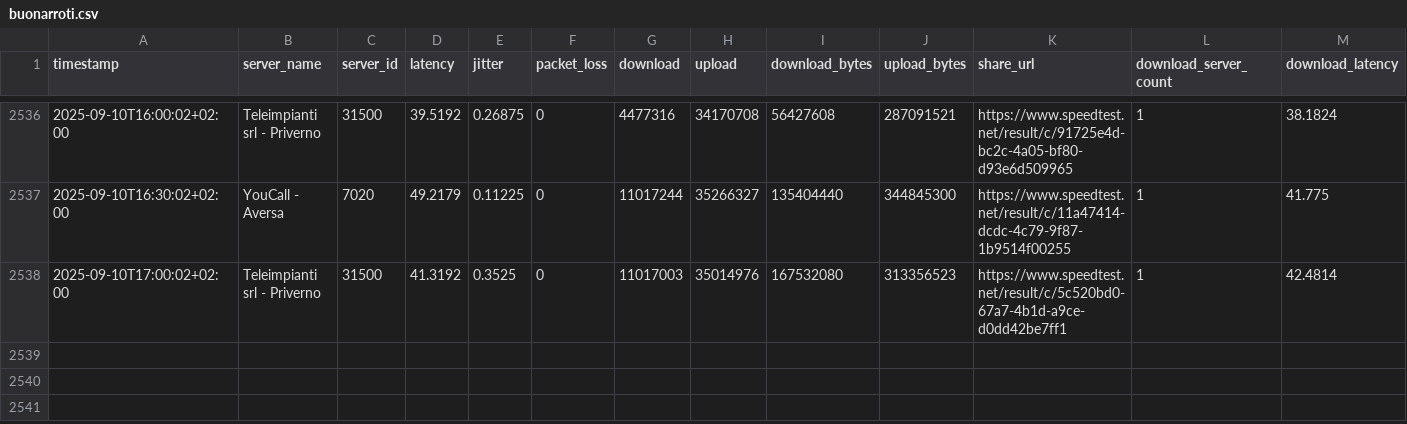
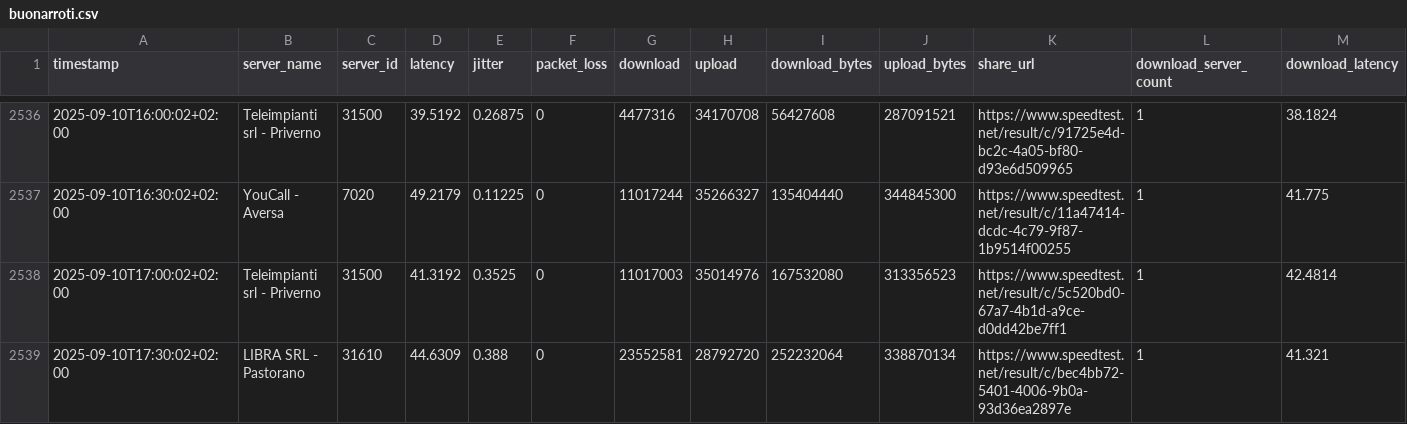
Before and after one commit to pigreco/speedtest-parabola, a CSV file: output/buonarroti.csv, drawn as a sheet; only a part is shown, gaps mark what is left out; rows hold the shown columns only; the diff names each change by its address in the sheet, - before the commit and + after, or states it on an @@ line.

Commit message:
update

```diff
--- a/output/buonarroti.csv
+++ b/output/buonarroti.csv
+row 2539: 2025-09-10T17:30:02+02:00 | LIBRA SRL - Pastorano | 31610 | 44.6309 | 0.388 | 0 | 23552581 | 28792720 | 252232064 | 338870134 | https://www.speedtest.net/result/c/bec4bb72-5401-4006-9b0a-93d36ea2897e | 1 | 41.321
```
